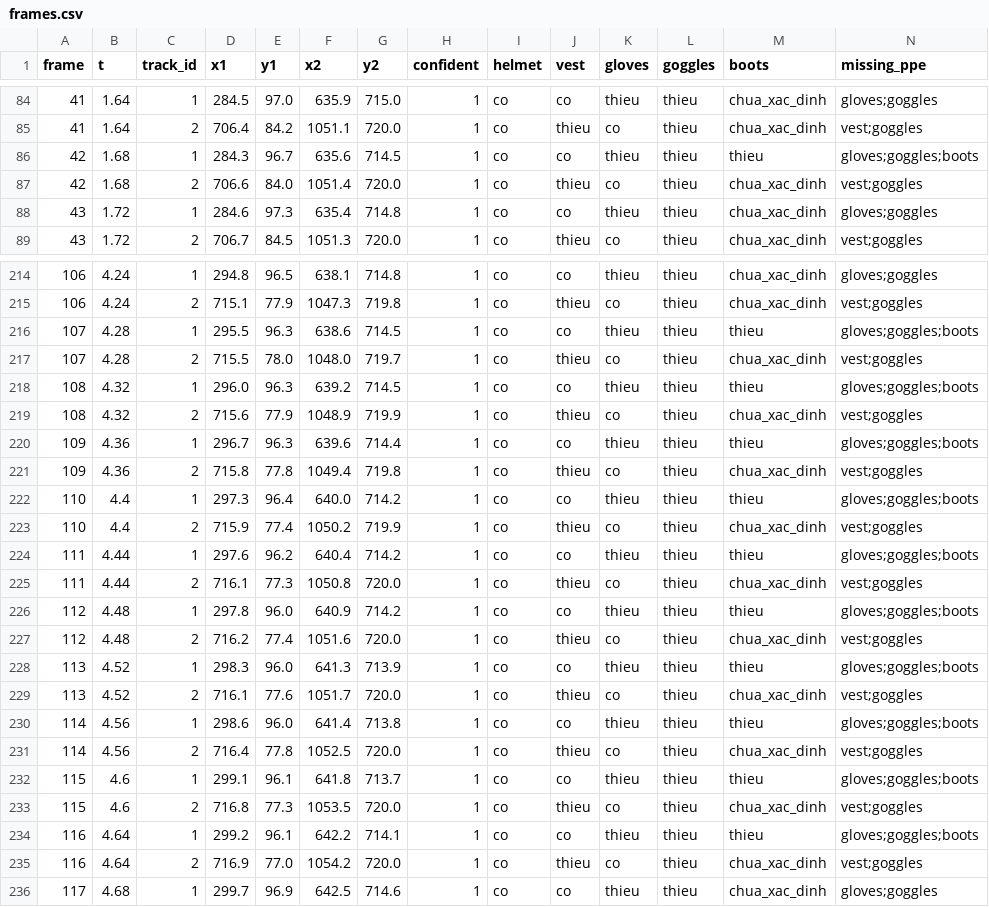
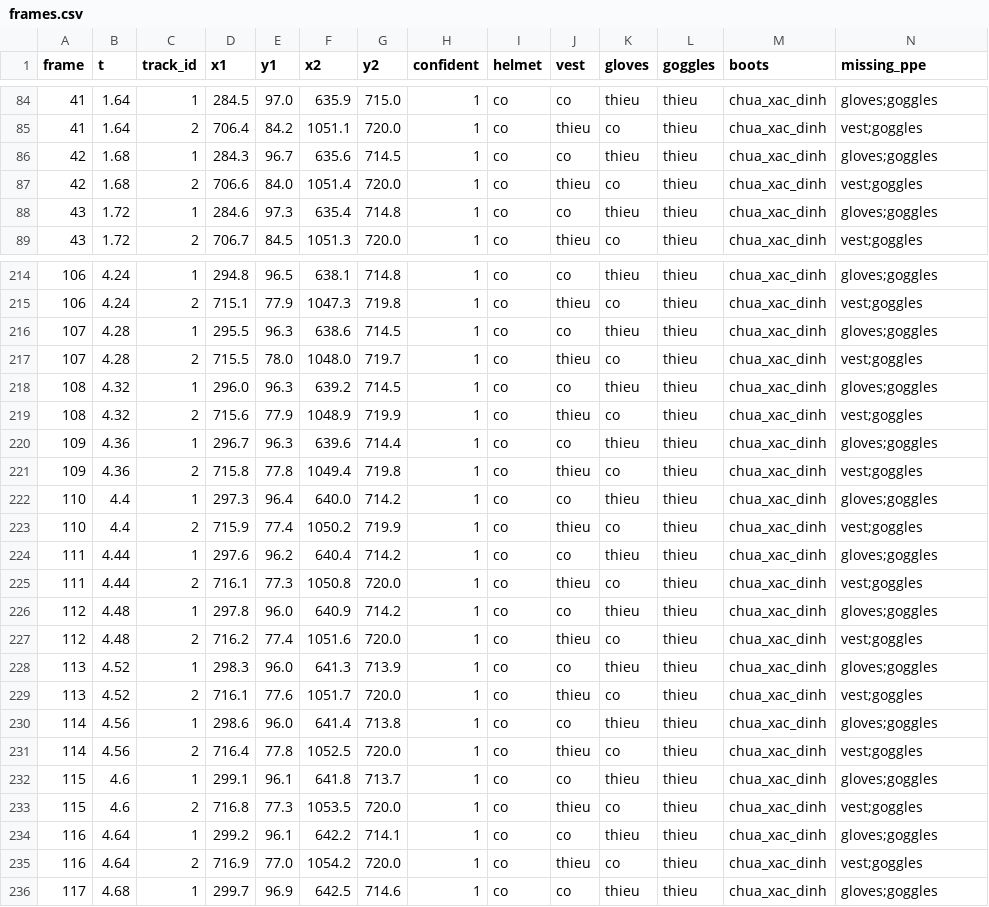
Before and after one commit to phppp-1701/PPE_Project, a CSV file: outputs/results/video/video6/frames.csv, drawn as a sheet; only a part is shown, gaps mark what is left out; the diff covers the shown part only.

```diff
--- a/outputs/results/video/video6/frames.csv
+++ b/outputs/results/video/video6/frames.csv
@@ -85,3 +85,3 @@ frame,t,track_id,x1,y1,x2,y2,confident,helmet,vest,gloves,goggles,boots,missing_
 41,1.64,2,706.4,84.2,1051.1,720.0,1,co,thieu,co,thieu,chua_xac_dinh,vest;goggles
-42,1.68,1,284.3,96.7,635.6,714.5,1,co,co,thieu,thieu,thieu,gloves;goggles;boots
+42,1.68,1,284.3,96.7,635.6,714.5,1,co,co,thieu,thieu,chua_xac_dinh,gloves;goggles
 42,1.68,2,706.6,84.0,1051.4,720.0,1,co,thieu,co,thieu,chua_xac_dinh,vest;goggles
@@ -215,21 +215,21 @@ frame,t,track_id,x1,y1,x2,y2,confident,helmet,vest,gloves,goggles,boots,missing_
 106,4.24,2,715.1,77.9,1047.3,719.8,1,co,thieu,co,thieu,chua_xac_dinh,vest;goggles
-107,4.28,1,295.5,96.3,638.6,714.5,1,co,co,thieu,thieu,thieu,gloves;goggles;boots
+107,4.28,1,295.5,96.3,638.6,714.5,1,co,co,thieu,thieu,chua_xac_dinh,gloves;goggles
 107,4.28,2,715.5,78.0,1048.0,719.7,1,co,thieu,co,thieu,chua_xac_dinh,vest;goggles
-108,4.32,1,296.0,96.3,639.2,714.5,1,co,co,thieu,thieu,thieu,gloves;goggles;boots
+108,4.32,1,296.0,96.3,639.2,714.5,1,co,co,thieu,thieu,chua_xac_dinh,gloves;goggles
 108,4.32,2,715.6,77.9,1048.9,719.9,1,co,thieu,co,thieu,chua_xac_dinh,vest;goggles
-109,4.36,1,296.7,96.3,639.6,714.4,1,co,co,thieu,thieu,thieu,gloves;goggles;boots
+109,4.36,1,296.7,96.3,639.6,714.4,1,co,co,thieu,thieu,chua_xac_dinh,gloves;goggles
 109,4.36,2,715.8,77.8,1049.4,719.8,1,co,thieu,co,thieu,chua_xac_dinh,vest;goggles
-110,4.4,1,297.3,96.4,640.0,714.2,1,co,co,thieu,thieu,thieu,gloves;goggles;boots
+110,4.4,1,297.3,96.4,640.0,714.2,1,co,co,thieu,thieu,chua_xac_dinh,gloves;goggles
 110,4.4,2,715.9,77.4,1050.2,719.9,1,co,thieu,co,thieu,chua_xac_dinh,vest;goggles
-111,4.44,1,297.6,96.2,640.4,714.2,1,co,co,thieu,thieu,thieu,gloves;goggles;boots
+111,4.44,1,297.6,96.2,640.4,714.2,1,co,co,thieu,thieu,chua_xac_dinh,gloves;goggles
 111,4.44,2,716.1,77.3,1050.8,720.0,1,co,thieu,co,thieu,chua_xac_dinh,vest;goggles
-112,4.48,1,297.8,96.0,640.9,714.2,1,co,co,thieu,thieu,thieu,gloves;goggles;boots
+112,4.48,1,297.8,96.0,640.9,714.2,1,co,co,thieu,thieu,chua_xac_dinh,gloves;goggles
 112,4.48,2,716.2,77.4,1051.6,720.0,1,co,thieu,co,thieu,chua_xac_dinh,vest;goggles
-113,4.52,1,298.3,96.0,641.3,713.9,1,co,co,thieu,thieu,thieu,gloves;goggles;boots
+113,4.52,1,298.3,96.0,641.3,713.9,1,co,co,thieu,thieu,chua_xac_dinh,gloves;goggles
 113,4.52,2,716.1,77.6,1051.7,720.0,1,co,thieu,co,thieu,chua_xac_dinh,vest;goggles
-114,4.56,1,298.6,96.0,641.4,713.8,1,co,co,thieu,thieu,thieu,gloves;goggles;boots
+114,4.56,1,298.6,96.0,641.4,713.8,1,co,co,thieu,thieu,chua_xac_dinh,gloves;goggles
 114,4.56,2,716.4,77.8,1052.5,720.0,1,co,thieu,co,thieu,chua_xac_dinh,vest;goggles
-115,4.6,1,299.1,96.1,641.8,713.7,1,co,co,thieu,thieu,thieu,gloves;goggles;boots
+115,4.6,1,299.1,96.1,641.8,713.7,1,co,co,thieu,thieu,chua_xac_dinh,gloves;goggles
 115,4.6,2,716.8,77.3,1053.5,720.0,1,co,thieu,co,thieu,chua_xac_dinh,vest;goggles
-116,4.64,1,299.2,96.1,642.2,714.1,1,co,co,thieu,thieu,thieu,gloves;goggles;boots
+116,4.64,1,299.2,96.1,642.2,714.1,1,co,co,thieu,thieu,chua_xac_dinh,gloves;goggles
 116,4.64,2,716.9,77.0,1054.2,720.0,1,co,thieu,co,thieu,chua_xac_dinh,vest;goggles
```
Also changed, not shown: 54 edited cells elsewhere in this file, outputs/results/video/video4/frames.csv, outputs/results/video/video5/frames.csv, 35 other files.
